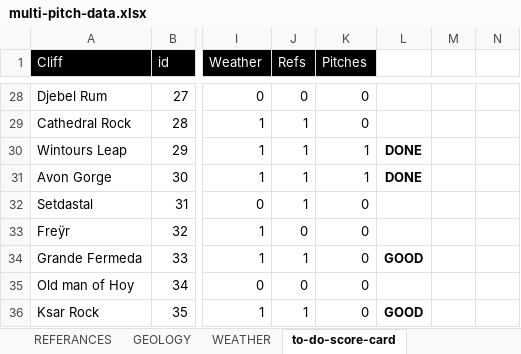
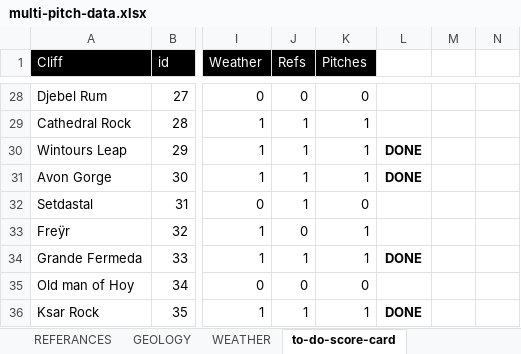
Before and after one commit to dankni/multi-pitch, an Excel workbook: working-files/multi-pitch-data.xlsx, sheet to-do-score-card, drawn as a sheet; only a part is shown, gaps mark what is left out; values as stored, in another font and other column widths than the file's, no borders; charts and pictures and conditional formats not drawn; the diff covers the shown part only; the diff names each change by its address in the sheet, - before the commit and + after, or states it on an @@ line.

```diff
--- a/working-files/multi-pitch-data.xlsx (sheet to-do-score-card)
+++ b/working-files/multi-pitch-data.xlsx (sheet to-do-score-card)
-K29 (Pitches): 0
+K29 (Pitches): 1
-K33:K34 (Pitches): 0
+K33:K34 (Pitches): 1
-L34: GOOD
+L34: DONE
-K36 (Pitches): 0
+K36 (Pitches): 1
-L36: GOOD
+L36: DONE
```
Also changed, not shown: 24 edited cells elsewhere in this sheet, sheet CLIMBS, formulas that keep their value, 4 other files.
